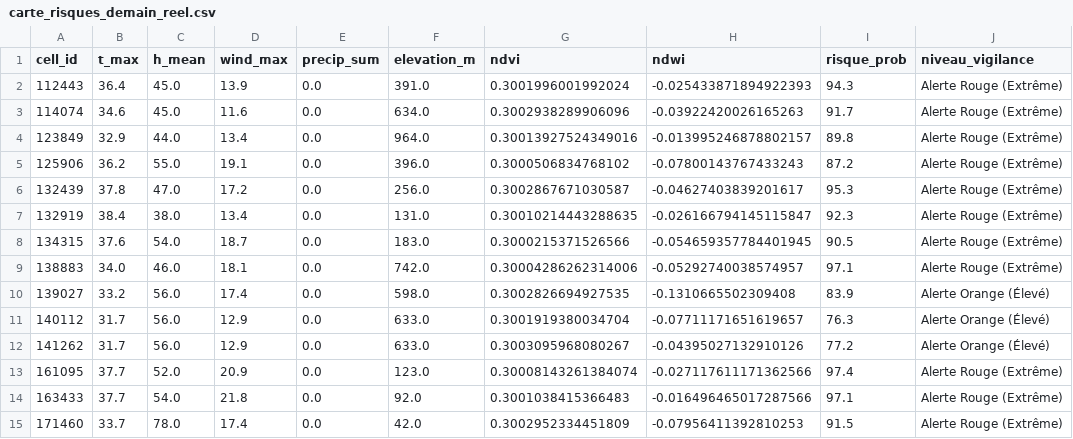
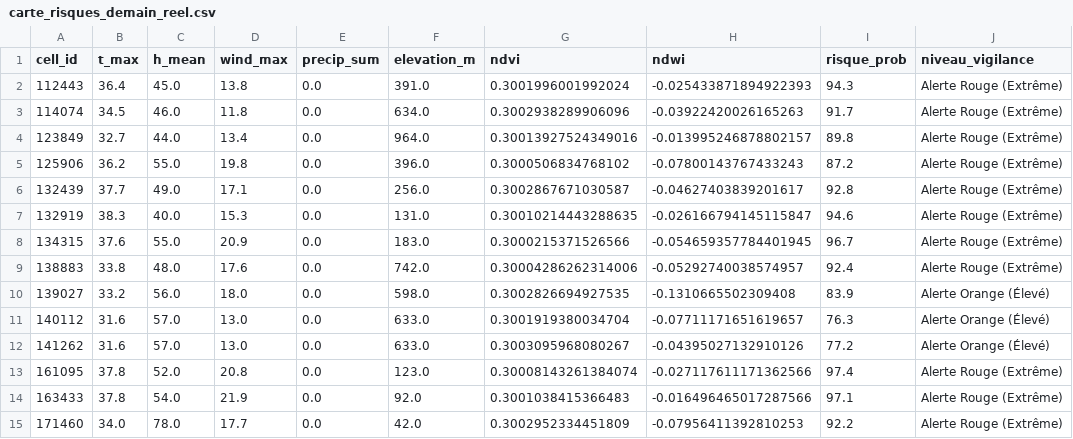
Before and after one commit to Ba7athproject/Tunisia_Fire_Watch, a CSV file: carte_risques_demain_reel.csv, drawn as a sheet; only a part is shown; the diff covers the shown part only; the diff names each change by its address in the sheet, - before the commit and + after, or states it on an @@ line.

```diff
--- a/carte_risques_demain_reel.csv
+++ b/carte_risques_demain_reel.csv
-D2 (wind_max): 13.9
+D2 (wind_max): 13.8
-B3 (t_max): 34.6
+B3 (t_max): 34.5
-C3 (h_mean): 45.0
+C3 (h_mean): 46.0
-D3 (wind_max): 11.6
+D3 (wind_max): 11.8
-B4 (t_max): 32.9
+B4 (t_max): 32.7
-D5 (wind_max): 19.1
+D5 (wind_max): 19.8
-B6 (t_max): 37.8
+B6 (t_max): 37.7
-C6 (h_mean): 47.0
+C6 (h_mean): 49.0
-D6 (wind_max): 17.2
+D6 (wind_max): 17.1
-I6 (risque_prob): 95.3
+I6 (risque_prob): 92.8
-B7 (t_max): 38.4
+B7 (t_max): 38.3
-C7 (h_mean): 38.0
+C7 (h_mean): 40.0
-D7 (wind_max): 13.4
+D7 (wind_max): 15.3
-I7 (risque_prob): 92.3
+I7 (risque_prob): 94.6
-C8 (h_mean): 54.0
+C8 (h_mean): 55.0
-D8 (wind_max): 18.7
+D8 (wind_max): 20.9
-I8 (risque_prob): 90.5
+I8 (risque_prob): 96.7
-B9 (t_max): 34.0
+B9 (t_max): 33.8
-C9 (h_mean): 46.0
+C9 (h_mean): 48.0
-D9 (wind_max): 18.1
+D9 (wind_max): 17.6
-I9 (risque_prob): 97.1
+I9 (risque_prob): 92.4
-D10 (wind_max): 17.4
+D10 (wind_max): 18.0
-B11:B12 (t_max): 31.7
+B11:B12 (t_max): 31.6
-C11:C12 (h_mean): 56.0
+C11:C12 (h_mean): 57.0
-D11:D12 (wind_max): 12.9
+D11:D12 (wind_max): 13.0
-B13:B14 (t_max): 37.7
+B13:B14 (t_max): 37.8
-D13 (wind_max): 20.9
+D13 (wind_max): 20.8
-D14 (wind_max): 21.8
+D14 (wind_max): 21.9
-B15 (t_max): 33.7
+B15 (t_max): 34.0
-D15 (wind_max): 17.4
+D15 (wind_max): 17.7
-I15 (risque_prob): 91.5
+I15 (risque_prob): 92.2
```
Also changed, not shown: 23 edited cells elsewhere in this file.
